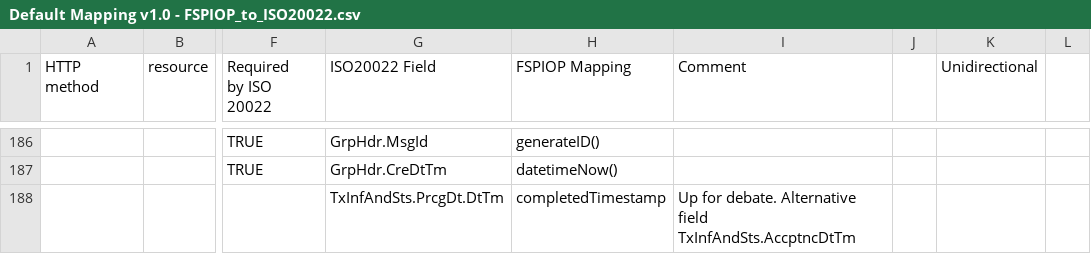
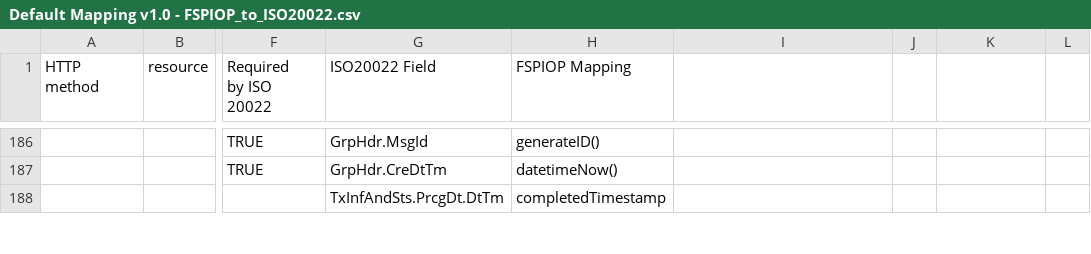
Before and after one commit to mojaloop/iso-20022-docs, a CSV file: Workstream documents/Default Mapping v1.0 - FSPIOP_to_ISO20022.csv, drawn as a sheet; only a part is shown, gaps mark what is left out; the diff covers the shown part only; the diff names each change by its address in the sheet, - before the commit and + after, or states it on an @@ line.

Commit message:
Removed comments columns

```diff
--- a/Workstream documents/Default Mapping v1.0 - FSPIOP_to_ISO20022.csv
+++ b/Workstream documents/Default Mapping v1.0 - FSPIOP_to_ISO20022.csv
-I1: Comment
+I1: (empty)
-K1: Unidirectional
+K1: (empty)
-I188: Up for debate. Alternative field TxInfAndSts.AccptncDtTm
+I188: (empty)
```
Also changed, not shown: 38 edited cells elsewhere in this file, Workstream documents/Default Mapping v1.0 - ISO20022_to_FSPIOP.csv.
